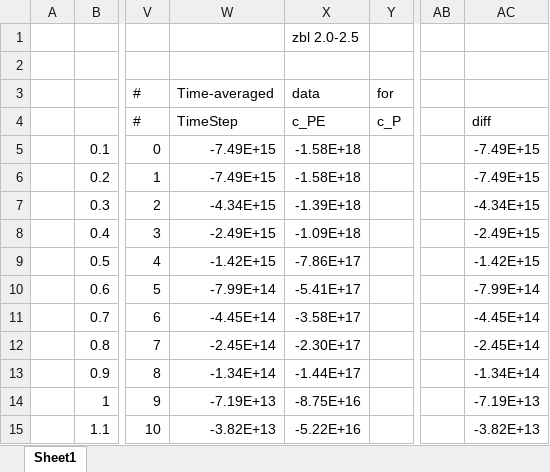
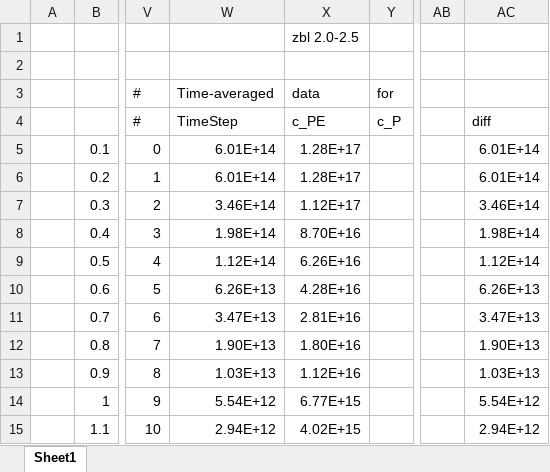
Before and after one commit to benbeeler/spreadsheets, an Excel workbook: MTP_fitting/pair_test.xlsx, sheet Sheet1, drawn as a sheet; only a part is shown, gaps mark what is left out; values as stored, in another font and other column widths than the file's, no borders; charts and pictures not drawn; the diff covers the shown part only; the diff names each change by its address in the sheet, - before the commit and + after, or states it on an @@ line.

```diff
--- a/MTP_fitting/pair_test.xlsx (sheet Sheet1)
+++ b/MTP_fitting/pair_test.xlsx (sheet Sheet1)
-W5:W6: -7.49E+15
+W5:W6: 6.01E+14
-X5:X6: -1.58E+18
+X5:X6: 1.28E+17
-AC5:AC6: -7.49E+15
+AC5:AC6: 6.01E+14
-W7: -4.34E+15
+W7: 3.46E+14
-X7: -1.39E+18
+X7: 1.12E+17
-AC7: -4.34E+15
+AC7: 3.46E+14
-W8: -2.49E+15
+W8: 1.98E+14
-X8: -1.09E+18
+X8: 8.70E+16
-AC8: -2.49E+15
+AC8: 1.98E+14
-W9: -1.42E+15
+W9: 1.12E+14
-X9: -7.86E+17
+X9: 6.26E+16
-AC9: -1.42E+15
+AC9: 1.12E+14
-W10: -7.99E+14
+W10: 6.26E+13
-X10: -5.41E+17
+X10: 4.28E+16
-AC10: -7.99E+14
+AC10: 6.26E+13
-W11: -4.45E+14
+W11: 3.47E+13
-X11: -3.58E+17
+X11: 2.81E+16
-AC11: -4.45E+14
+AC11: 3.47E+13
-W12: -2.45E+14
+W12: 1.90E+13
-X12: -2.30E+17
+X12: 1.80E+16
-AC12: -2.45E+14
+AC12: 1.90E+13
-W13: -1.34E+14
+W13: 1.03E+13
-X13: -1.44E+17
+X13: 1.12E+16
-AC13: -1.34E+14
+AC13: 1.03E+13
-W14: -7.19E+13
+W14: 5.54E+12
-X14: -8.75E+16
+X14: 6.77E+15
-AC14: -7.19E+13
+AC14: 5.54E+12
-W15: -3.82E+13
+W15: 2.94E+12
-X15: -5.22E+16
+X15: 4.02E+15
-AC15: -3.82E+13
+AC15: 2.94E+12
```
Also changed, not shown: 267 edited cells elsewhere in this sheet, charts or pictures, UZr/temperature_gradient.xlsx.
